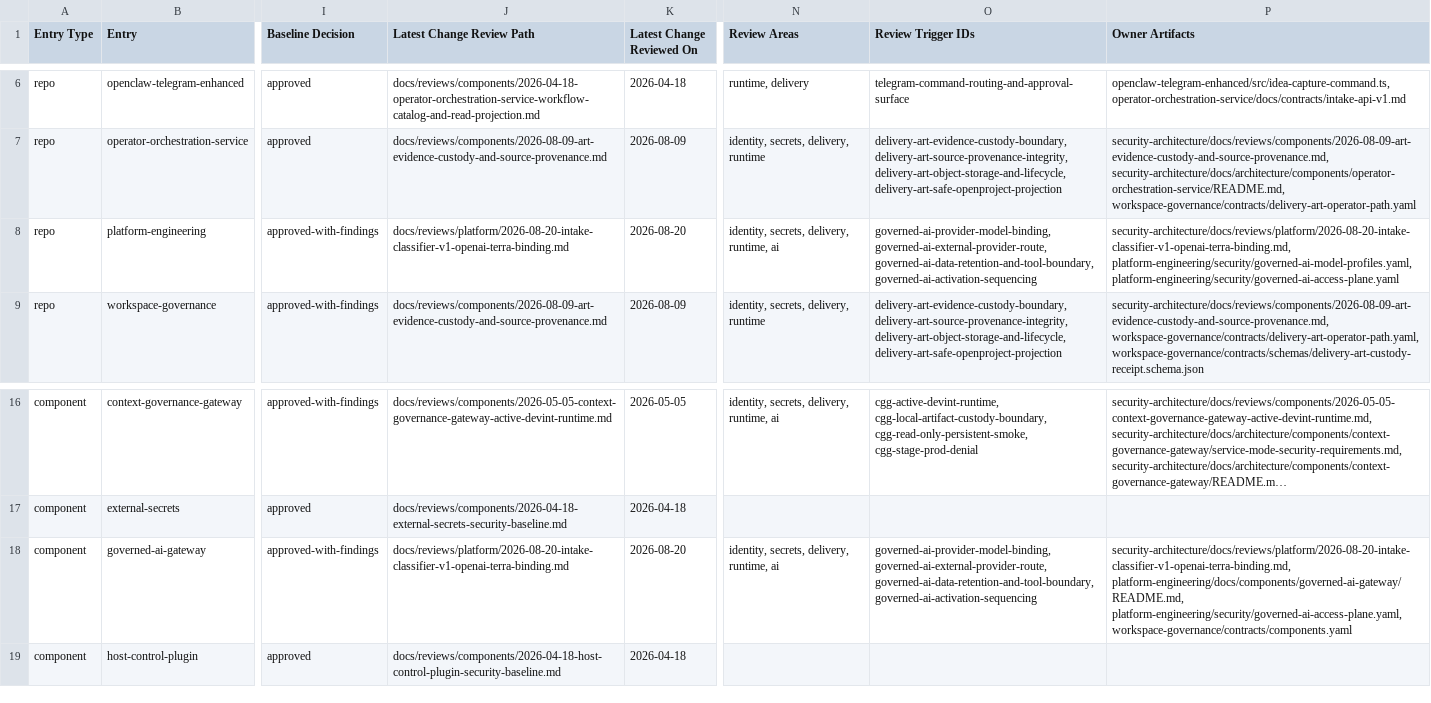
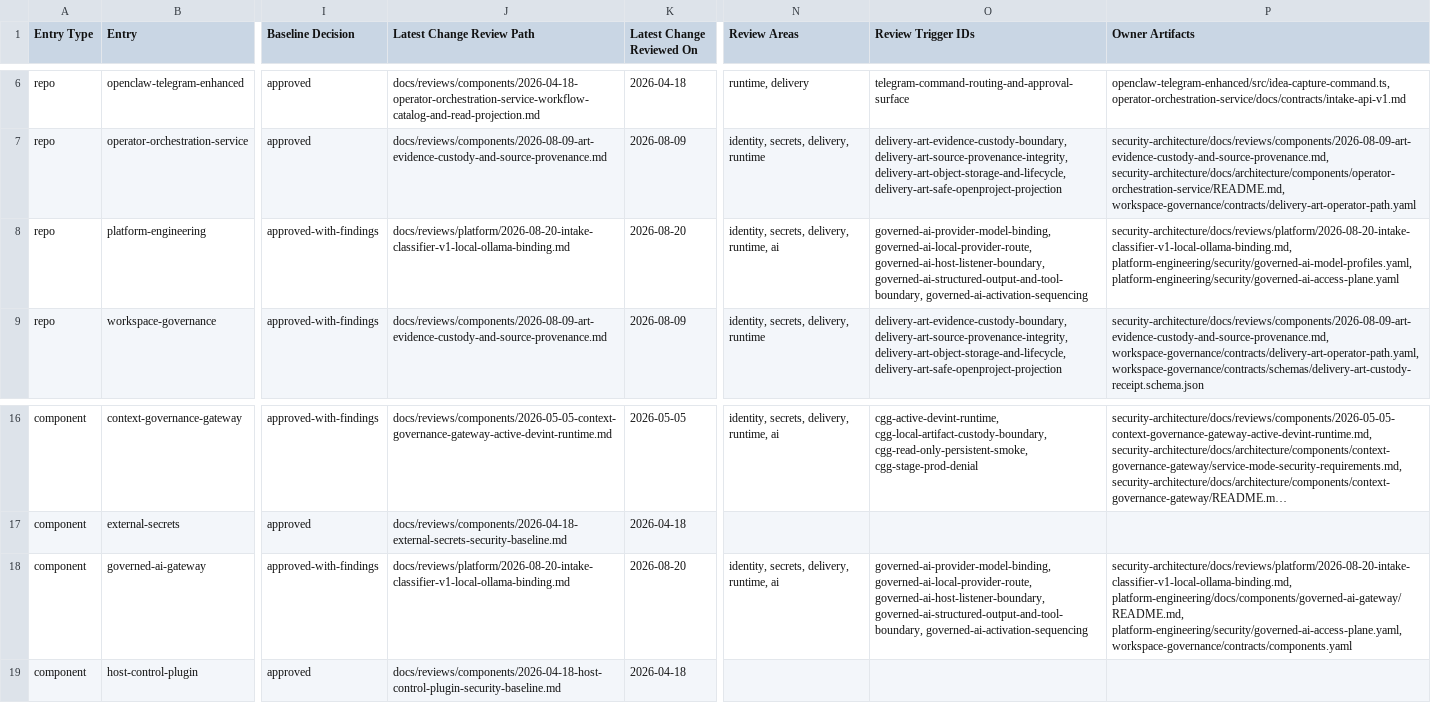
Before and after one commit to mfshaf7/security-architecture, a CSV file: registers/csv/review-inventory.csv, drawn as a sheet; only a part is shown, gaps mark what is left out; long unchanged cells end in …; the diff names each change by its address in the sheet, - before the commit and + after, or states it on an @@ line.

Commit message:
Review local Ollama intake binding

```diff
--- a/registers/csv/review-inventory.csv
+++ b/registers/csv/review-inventory.csv
-J8 (Latest Change Review Path): docs/reviews/platform/2026-08-20-intake-classifier-v1-openai-terra-binding.md
+J8 (Latest Change Review Path): docs/reviews/platform/2026-08-20-intake-classifier-v1-local-ollama-binding.md
-O8 (Review Trigger IDs): governed-ai-provider-model-binding, governed-ai-external-provider-route, governed-ai-data-retention-and-tool-boundary, governed-ai-activation-sequencing
+O8 (Review Trigger IDs): governed-ai-provider-model-binding, governed-ai-local-provider-route, governed-ai-host-listener-boundary, governed-ai-structured-output-and-tool-boundary, governed-ai-activation-sequencing
-P8 (Owner Artifacts): security-architecture/docs/reviews/platform/2026-08-20-intake-classifier-v1-openai-terra-binding.md, platform-engineering/security/governed-ai-model-profiles.yaml, platform-engineering/security/governed-ai-access-plane.yaml
+P8 (Owner Artifacts): security-architecture/docs/reviews/platform/2026-08-20-intake-classifier-v1-local-ollama-binding.md, platform-engineering/security/governed-ai-model-profiles.yaml, platform-engineering/security/governed-ai-access-plane.yaml
-J18 (Latest Change Review Path): docs/reviews/platform/2026-08-20-intake-classifier-v1-openai-terra-binding.md
+J18 (Latest Change Review Path): docs/reviews/platform/2026-08-20-intake-classifier-v1-local-ollama-binding.md
-O18 (Review Trigger IDs): governed-ai-provider-model-binding, governed-ai-external-provider-route, governed-ai-data-retention-and-tool-boundary, governed-ai-activation-sequencing
+O18 (Review Trigger IDs): governed-ai-provider-model-binding, governed-ai-local-provider-route, governed-ai-host-listener-boundary, governed-ai-structured-output-and-tool-boundary, governed-ai-activation-sequencing
-P18 (Owner Artifacts): security-architecture/docs/reviews/platform/2026-08-20-intake-classifier-v1-openai-terra-binding.md, platform-engineering/docs/components/governed-ai-gateway/README.md, platform-engineering/security/governed-ai-access-plane.yaml,…
+P18 (Owner Artifacts): security-architecture/docs/reviews/platform/2026-08-20-intake-classifier-v1-local-ollama-binding.md, platform-engineering/docs/components/governed-ai-gateway/README.md, platform-engineering/security/governed-ai-access-plane.yaml,…
```
Also changed, not shown: 6 other files.
